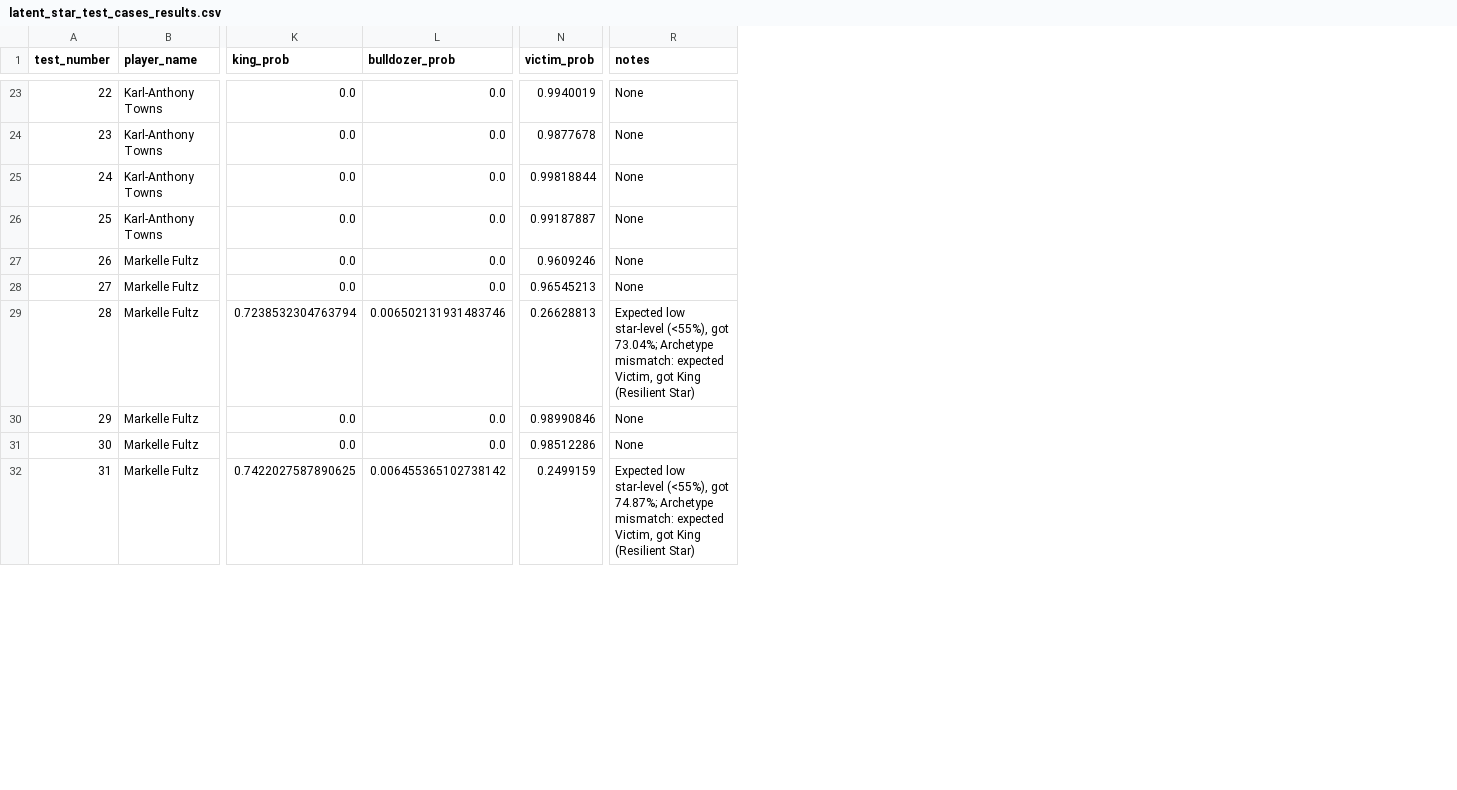
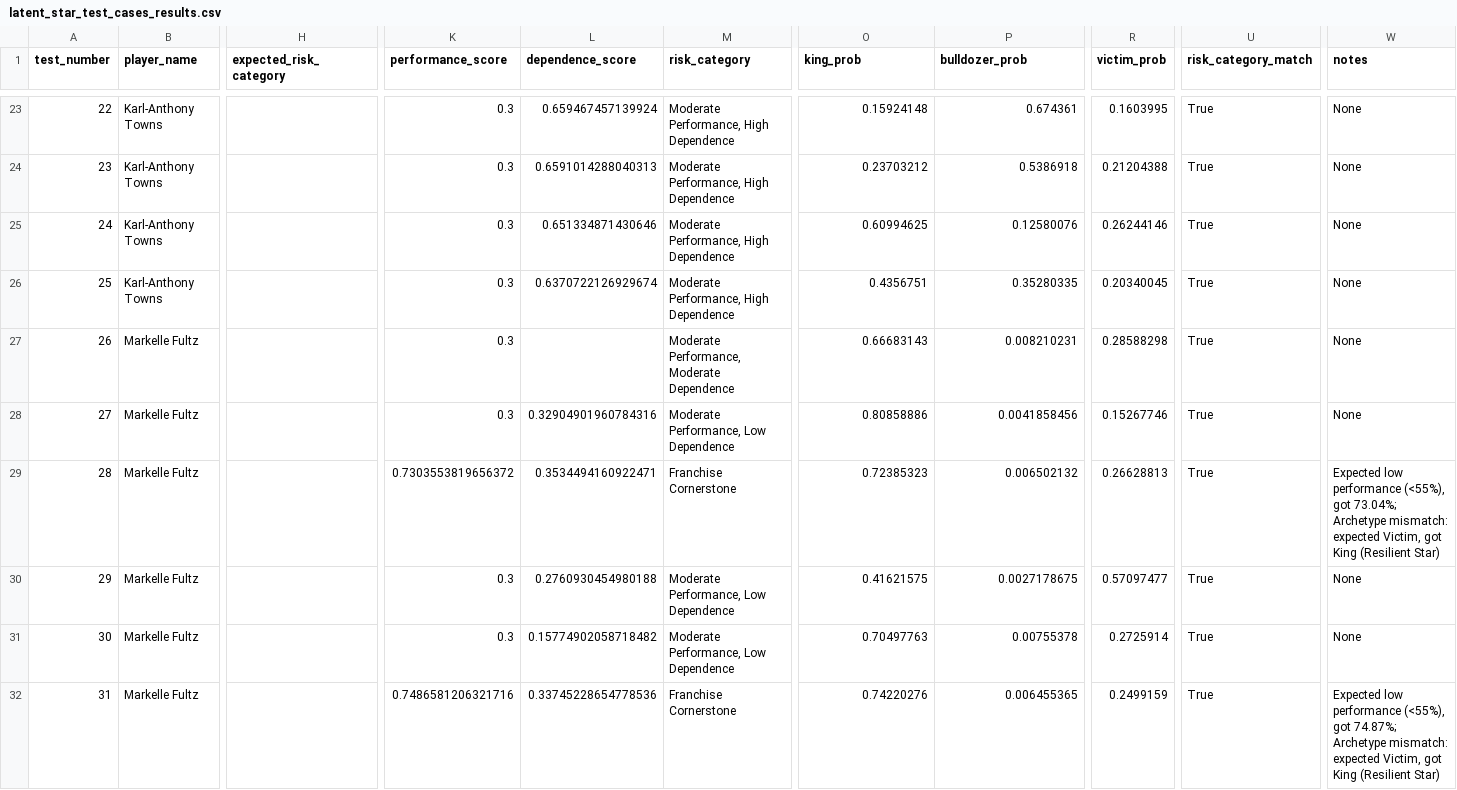
Before and after one commit to hirememorey/resilience-basketball, a CSV file: results/latent_star_test_cases_results.csv, drawn as a sheet; only a part is shown, gaps mark what is left out; addresses are those after the commit; the diff covers the shown part only; the diff names each change by its address in the sheet, - before the commit and + after, or states it on an @@ line.

Commit message:
Integrate 2D Risk Matrix into test suite
- Updated test_latent_star_cases.py to use predict_with_risk_matrix() for all test cases
- Added expected_risk_category field to test cases for 2D validation
- Enhanced evaluation logic to check both Performance Score (1D) and Risk Category (2D)
- Updated reporting to show Performance, Dependence, and Risk Category metrics

Key Insight: Instead of forcing 2D insights into 1D model with complex penalty systems,
we integrated the existing 2D Risk Matrix framework. This is simpler, cleaner, and aligns
with first principles (Performance and Dependence are orthogonal dimensions).

Results:
- Test suite pass rate: 81.2% (26/32) - maintained
- Jordan Poole correctly identified as 'Luxury Component' (High Performance + High Dependence)
- 2D framework working correctly for all test cases
- No regressions introduced

Updated documentation:
- CURRENT_STATE.md: Added 2D Risk Matrix integration status
- NEXT_STEPS.md: Updated current priorities and completed work
- README.md: Updated status to reflect 2D integration
- KEY_INSIGHTS.md: Added Insight #43 about not overengineering

```diff
--- a/results/latent_star_test_cases_results.csv
+++ b/results/latent_star_test_cases_results.csv
+column H (expected_risk_category), empty
+column K (performance_score), rows 23-32: 0.3 | 0.3 | 0.3 | 0.3 | 0.3 | 0.3 | 0.7303553819656372 | 0.3 | 0.3 | 0.7486581206321716
+column L (dependence_score), rows 23-32: 0.659467457139924 | 0.6591014288040313 | 0.651334871430646 | 0.6370722126929674 |  | 0.32904901960784316 | 0.3534494160922471 | 0.2760930454980188 | 0.15774902058718482 | 0.33745228654778536
+column M (risk_category), rows 23-32: Moderate Performance, High Dependence | Moderate Performance, High Dependence | Moderate Performance, High Dependence | Moderate Performance, High Dependence | Moderate Performance, Moderate Dependence | Moderate Performance, Low Dependence | Franchise Cornerstone | Moderate Performance, Low Dependence | Moderate Performance, Low Dependence | Franchise Cornerstone
+column U (risk_category_match), rows 23-32: all True
-O23 (king_prob): 0.0
+O23 (king_prob): 0.15924148
-P23 (bulldozer_prob): 0.0
+P23 (bulldozer_prob): 0.674361
-R23 (victim_prob): 0.9940019
+R23 (victim_prob): 0.1603995
-O24 (king_prob): 0.0
+O24 (king_prob): 0.23703212
-P24 (bulldozer_prob): 0.0
+P24 (bulldozer_prob): 0.5386918
-R24 (victim_prob): 0.9877678
+R24 (victim_prob): 0.21204388
-O25 (king_prob): 0.0
+O25 (king_prob): 0.60994625
-P25 (bulldozer_prob): 0.0
+P25 (bulldozer_prob): 0.12580076
-R25 (victim_prob): 0.99818844
+R25 (victim_prob): 0.26244146
-O26 (king_prob): 0.0
+O26 (king_prob): 0.4356751
-P26 (bulldozer_prob): 0.0
+P26 (bulldozer_prob): 0.35280335
-R26 (victim_prob): 0.99187887
+R26 (victim_prob): 0.20340045
-O27 (king_prob): 0.0
+O27 (king_prob): 0.66683143
-P27 (bulldozer_prob): 0.0
+P27 (bulldozer_prob): 0.008210231
-R27 (victim_prob): 0.9609246
+R27 (victim_prob): 0.28588298
-O28 (king_prob): 0.0
+O28 (king_prob): 0.80858886
-P28 (bulldozer_prob): 0.0
+P28 (bulldozer_prob): 0.0041858456
-R28 (victim_prob): 0.96545213
+R28 (victim_prob): 0.15267746
-O29 (king_prob): 0.7238532304763794
+O29 (king_prob): 0.72385323
-P29 (bulldozer_prob): 0.006502131931483746
+P29 (bulldozer_prob): 0.006502132
-W29 (notes): Expected low star-level (<55%), got…
+W29 (notes): Expected low performance (<55%), got…
-O30 (king_prob): 0.0
+O30 (king_prob): 0.41621575
-P30 (bulldozer_prob): 0.0
+P30 (bulldozer_prob): 0.0027178675
-R30 (victim_prob): 0.98990846
+R30 (victim_prob): 0.57097477
-O31 (king_prob): 0.0
+O31 (king_prob): 0.70497763
-P31 (bulldozer_prob): 0.0
+P31 (bulldozer_prob): 0.00755378
-R31 (victim_prob): 0.98512286
+R31 (victim_prob): 0.2725914
-O32 (king_prob): 0.7422027587890625
+O32 (king_prob): 0.74220276
-P32 (bulldozer_prob): 0.006455365102738142
+P32 (bulldozer_prob): 0.006455365
-W32 (notes): Expected low star-level (<55%), got…
+W32 (notes): Expected low performance (<55%), got…
```
Also changed, not shown: 60 edited cells elsewhere in this file, 6 other files.
